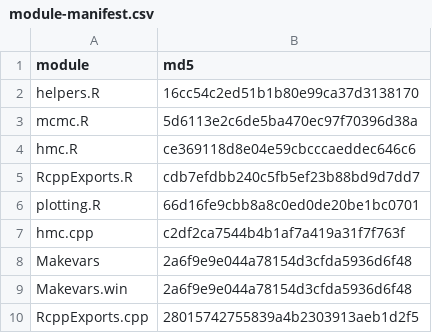
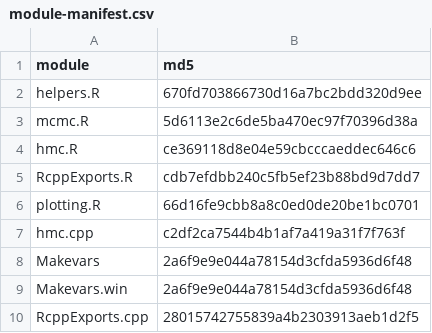
Before and after one commit to sj156/eivGP, a CSV file: eivGP/inst/module-manifest.csv, drawn as a sheet.

```diff
--- a/eivGP/inst/module-manifest.csv
+++ b/eivGP/inst/module-manifest.csv
@@ -1,3 +1,3 @@
 "module","md5"
-"helpers.R","16cc54c2ed51b1b80e99ca37d3138170"
+"helpers.R","670fd703866730d16a7bc2bdd320d9ee"
 "mcmc.R","5d6113e2c6de5ba470ec97f70396d38a"
```
Also changed, not shown: 7 other files.
